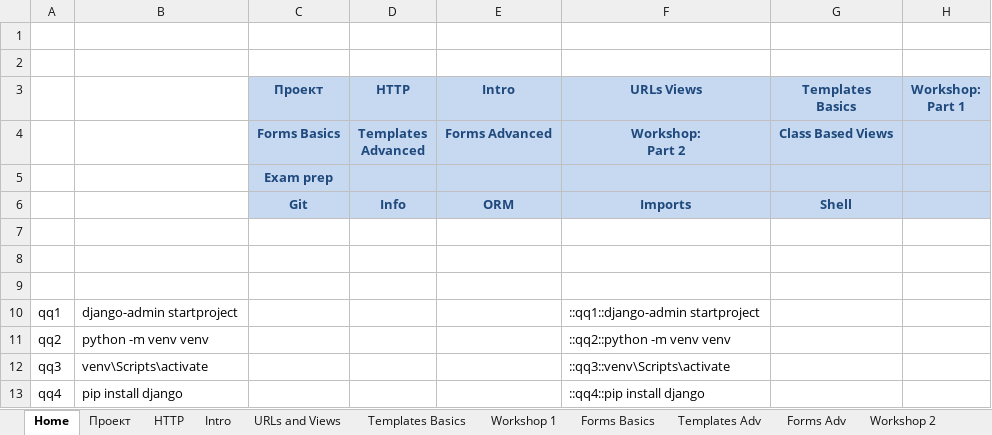
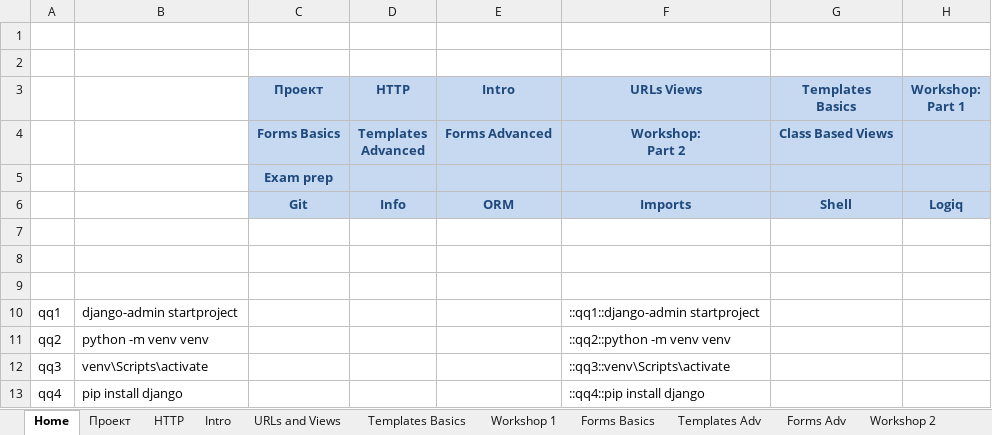
Before and after one commit to Vasil-S-Vasilev/git_test, an Excel workbook: Django 01.03.25.xlsx, sheet Home, drawn as a sheet; only a part is shown; values as stored, in another font and other column widths than the file's, no borders; the diff names each change by its address in the sheet, - before the commit and + after, or states it on an @@ line.

```diff
--- a/Django 01.03.25.xlsx (sheet Home)
+++ b/Django 01.03.25.xlsx (sheet Home)
-H6 (Workshop: Part 1): (empty)
+H6 (Workshop: Part 1): Logiq
```
Also changed, not shown: sheet Exam prep, other sheet tabs, charts or pictures, Openpyxl 10.12.24.xlsx.
